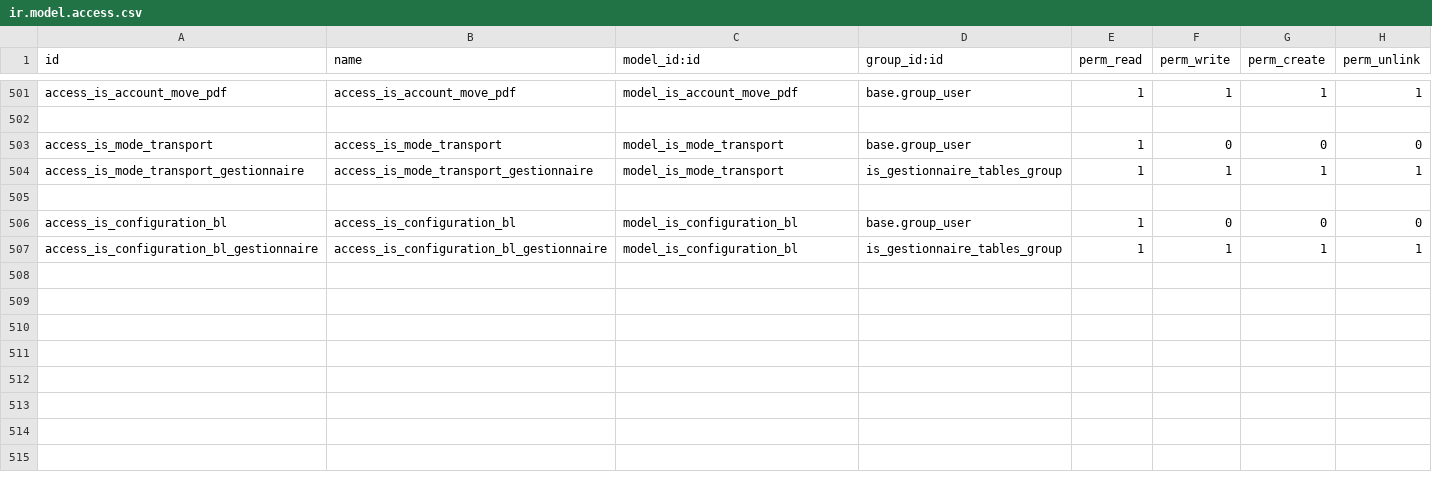
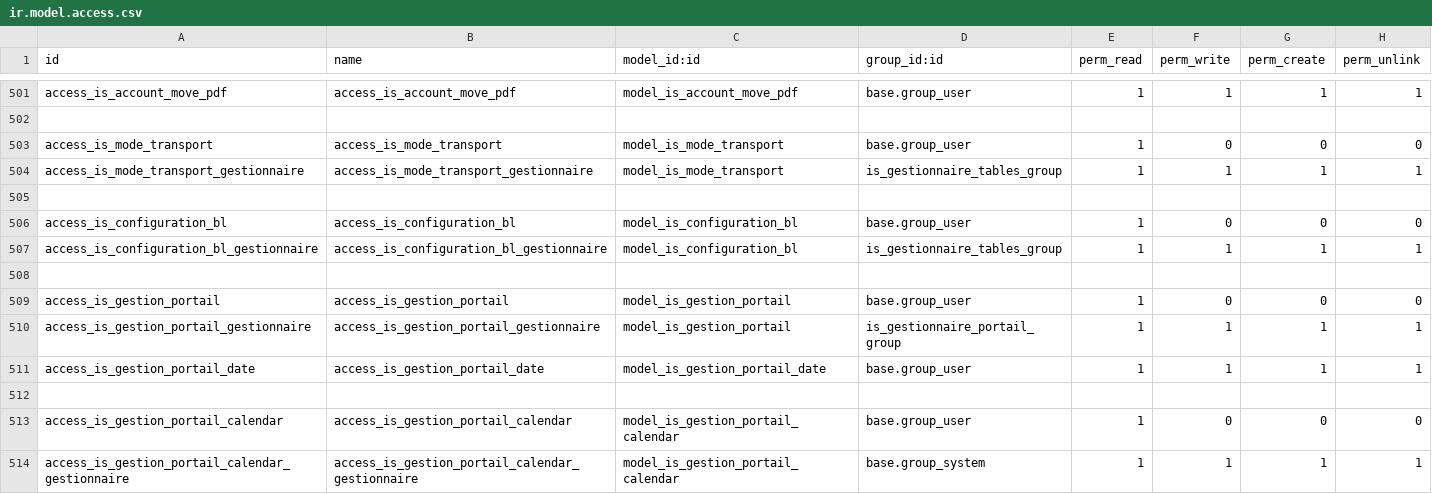
Before and after one commit to tonygalmiche/is_plastigray16, a CSV file: security/ir.model.access.csv, drawn as a sheet; only a part is shown, gaps mark what is left out.

```diff
--- a/security/ir.model.access.csv
+++ b/security/ir.model.access.csv
@@ -507 +507,8 @@ access_is_configuration_bl,access_is_configuration_bl,model_is_configuration_bl,
 access_is_configuration_bl_gestionnaire,access_is_configuration_bl_gestionnaire,model_is_configuration_bl,is_gestionnaire_tables_group,1,1,1,1
+
+access_is_gestion_portail,access_is_gestion_portail,model_is_gestion_portail,base.group_user,1,0,0,0
+access_is_gestion_portail_gestionnaire,access_is_gestion_portail_gestionnaire,model_is_gestion_portail,is_gestionnaire_portail_group,1,1,1,1
+access_is_gestion_portail_date,access_is_gestion_portail_date,model_is_gestion_portail_date,base.group_user,1,1,1,1
+
+access_is_gestion_portail_calendar,access_is_gestion_portail_calendar,model_is_gestion_portail_calendar,base.group_user,1,0,0,0
+access_is_gestion_portail_calendar_gestionnaire,access_is_gestion_portail_calendar_gestionnaire,model_is_gestion_portail_calendar,base.group_system,1,1,1,1
```
Also changed, not shown: 8 other files.
